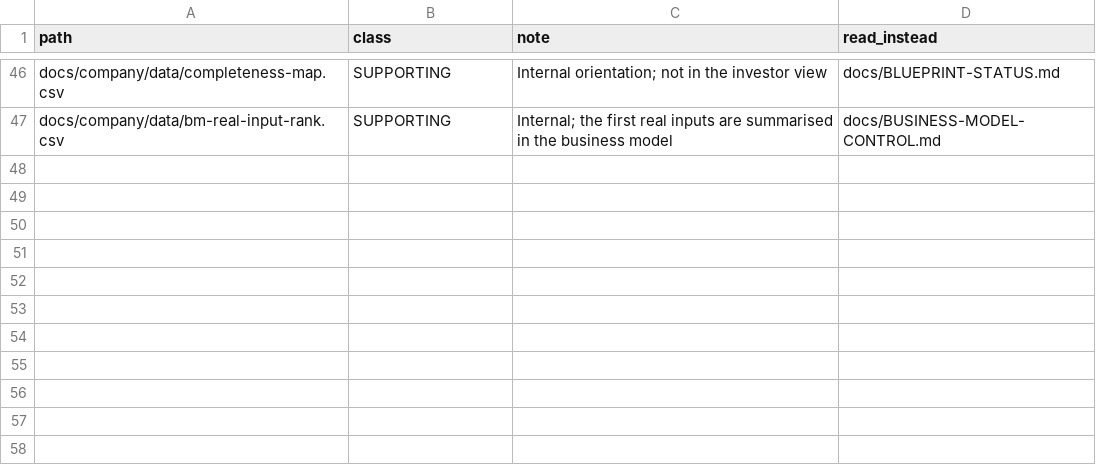
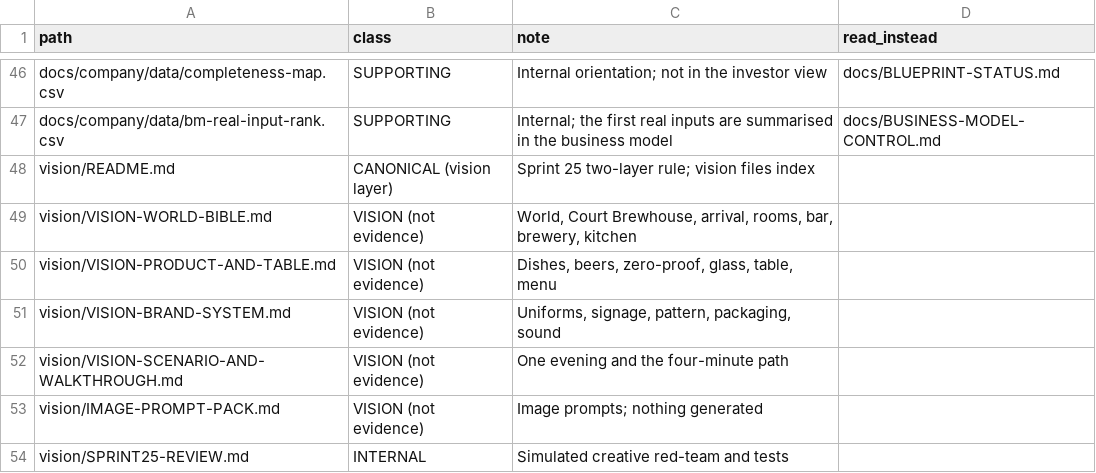
Before and after one commit to riteshmamidi0905-lab/INDO-MEX-BREWERY, a CSV file: docs/company/data/document-map.csv, drawn as a sheet; only a part is shown, gaps mark what is left out.

```diff
--- a/docs/company/data/document-map.csv
+++ b/docs/company/data/document-map.csv
@@ -47 +47,8 @@ docs/company/data/completeness-map.csv,SUPPORTING,Internal orientation; not in t
 docs/company/data/bm-real-input-rank.csv,SUPPORTING,Internal; the first real inputs are summarised in the business model,docs/BUSINESS-MODEL-CONTROL.md
+vision/README.md,CANONICAL (vision layer),Sprint 25 two-layer rule; vision files index,
+vision/VISION-WORLD-BIBLE.md,VISION (not evidence),"World, Court Brewhouse, arrival, rooms, bar, brewery, kitchen",
+vision/VISION-PRODUCT-AND-TABLE.md,VISION (not evidence),"Dishes, beers, zero-proof, glass, table, menu",
+vision/VISION-BRAND-SYSTEM.md,VISION (not evidence),"Uniforms, signage, pattern, packaging, sound",
+vision/VISION-SCENARIO-AND-WALKTHROUGH.md,VISION (not evidence),One evening and the four-minute path,
+vision/IMAGE-PROMPT-PACK.md,VISION (not evidence),Image prompts; nothing generated,
+vision/SPRINT25-REVIEW.md,INTERNAL,Simulated creative red-team and tests,
```
Also changed, not shown: docs/decisions/decision-register.csv, ip/website-asset-rights-register.csv, 38 other files.
